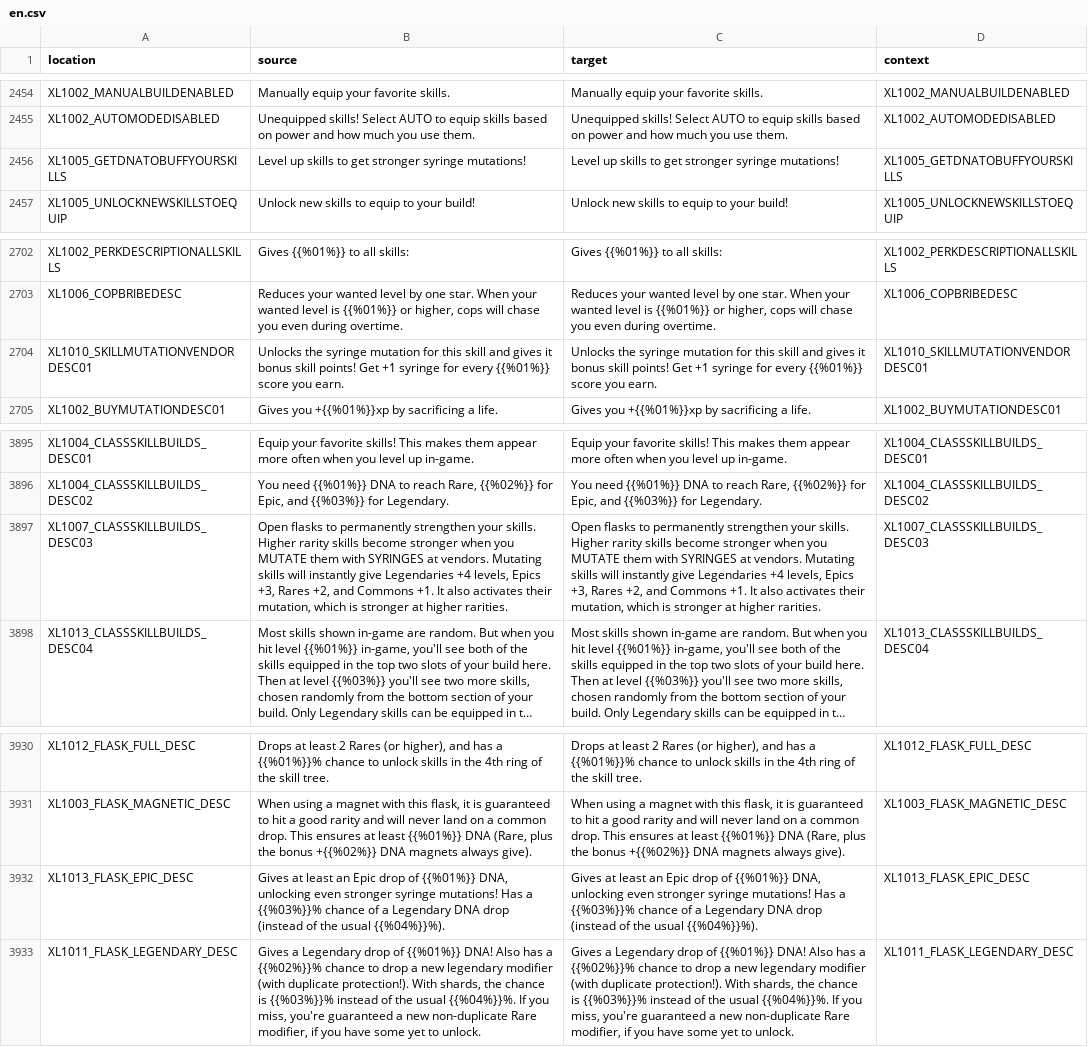
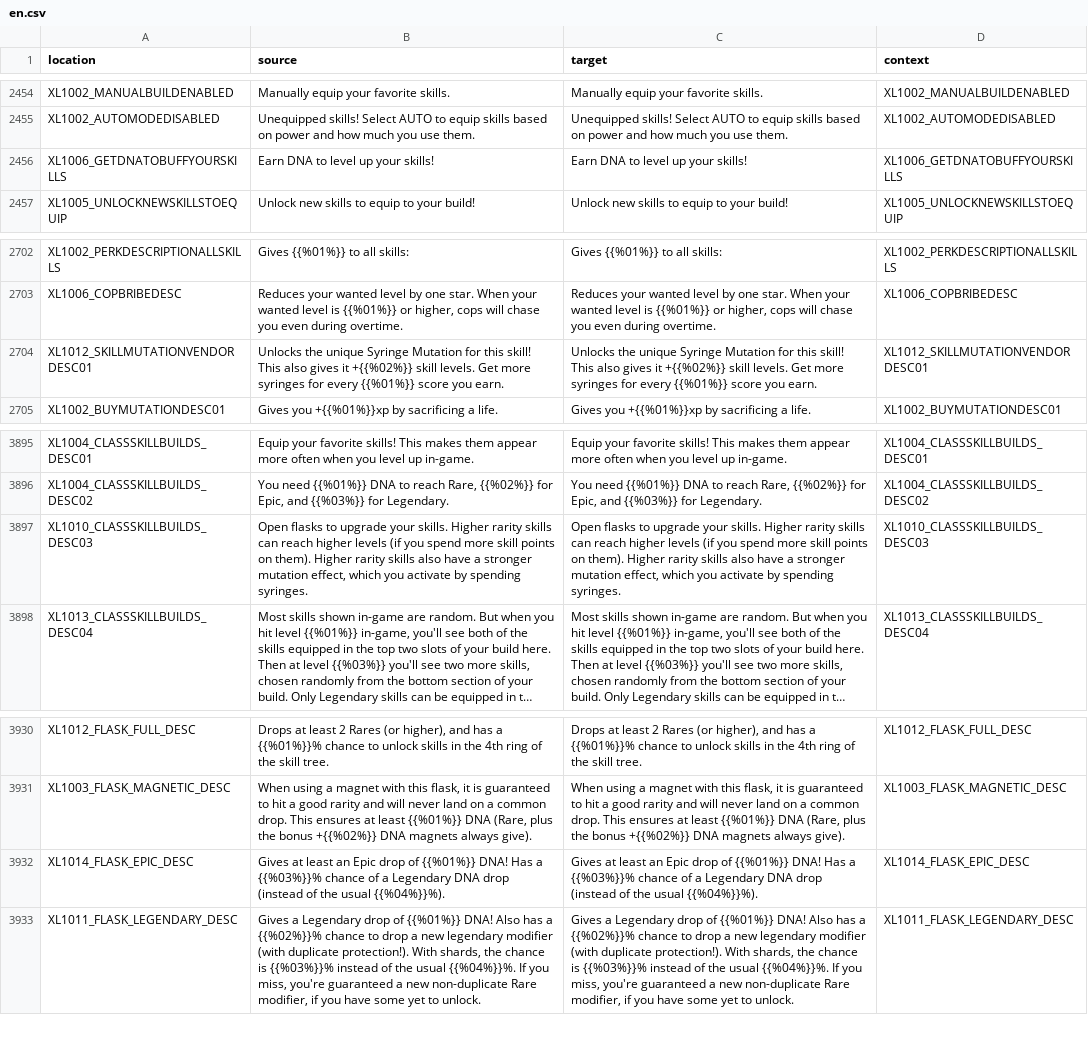
Before and after one commit to bencelot/GeneshiftTranslations, a CSV file: en.csv, drawn as a sheet; only a part is shown, gaps mark what is left out; long unchanged cells end in …; removed rows and columns are numbered as before the commit, all else as after; the diff names each change by its address in the sheet, - before the commit and + after, or states it on an @@ line.

```diff
--- a/en.csv
+++ b/en.csv
-row 2456: XL1005_GETDNATOBUFFYOURSKILLS | Level up skills to get stronger syringe mutations! | Level up skills to get stronger syringe mutations! | XL1005_GETDNATOBUFFYOURSKILLS
+row 2456: XL1006_GETDNATOBUFFYOURSKILLS | Earn DNA to level up your skills! | Earn DNA to level up your skills! | XL1006_GETDNATOBUFFYOURSKILLS
-A2704 (location): XL1010_SKILLMUTATIONVENDORDESC01
+A2704 (location): XL1012_SKILLMUTATIONVENDORDESC01
-B2704 (source): Unlocks the syringe mutation for this skill and gives it bonus skill points! Get +1 syringe for every…
+B2704 (source): Unlocks the unique Syringe Mutation for this skill! This also gives it +{{%02%}} skill levels. Get more syringes for every…
-C2704 (target): Unlocks the syringe mutation for this skill and gives it bonus skill points! Get +1 syringe for every…
+C2704 (target): Unlocks the unique Syringe Mutation for this skill! This also gives it +{{%02%}} skill levels. Get more syringes for every…
-D2704 (context): XL1010_SKILLMUTATIONVENDORDESC01
+D2704 (context): XL1012_SKILLMUTATIONVENDORDESC01
-A3897 (location): XL1007_CLASSSKILLBUILDS_DESC03
+A3897 (location): XL1010_CLASSSKILLBUILDS_DESC03
-B3897 (source): …flasks to permanently strengthen your skills. Higher rarity skills become stronger when you MUTATE them with SYRINGES at vendors. Mutating skills will instantly give Legendaries +4 levels, Epics +3, Rares +2, and Commons +1. It also activates their mutation, which is stronger at higher rarities.
+B3897 (source): …flasks to upgrade your skills. Higher rarity skills can reach higher levels (if you spend more skill points on them). Higher rarity skills also have a stronger mutation effect, which you activate by spending syringes.
-C3897 (target): …flasks to permanently strengthen your skills. Higher rarity skills become stronger when you MUTATE them with SYRINGES at vendors. Mutating skills will instantly give Legendaries +4 levels, Epics +3, Rares +2, and Commons +1. It also activates their mutation, which is stronger at higher rarities.
+C3897 (target): …flasks to upgrade your skills. Higher rarity skills can reach higher levels (if you spend more skill points on them). Higher rarity skills also have a stronger mutation effect, which you activate by spending syringes.
-D3897 (context): XL1007_CLASSSKILLBUILDS_DESC03
+D3897 (context): XL1010_CLASSSKILLBUILDS_DESC03
-row 3932: XL1013_FLASK_EPIC_DESC | Gives at least an Epic drop of {{%01%}} DNA, unlocking even stronger syringe mutations! Has a {{%03%}}% chance of a Legendary DNA drop (instead of the usual {{%04%}}%). | Gives at least an Epic drop of {{%01%}} DNA, unlocking even stronger syringe mutations! Has a {{%03%}}% chance of a Legendary DNA drop (instead of the usual {{%04%}}%). | XL1013_FLASK_EPIC_DESC
+row 3932: XL1014_FLASK_EPIC_DESC | Gives at least an Epic drop of {{%01%}} DNA! Has a {{%03%}}% chance of a Legendary DNA drop (instead of the usual {{%04%}}%). | Gives at least an Epic drop of {{%01%}} DNA! Has a {{%03%}}% chance of a Legendary DNA drop (instead of the usual {{%04%}}%). | XL1014_FLASK_EPIC_DESC
```
Also changed, not shown: de.csv, es_AR.csv, 4 other files.
